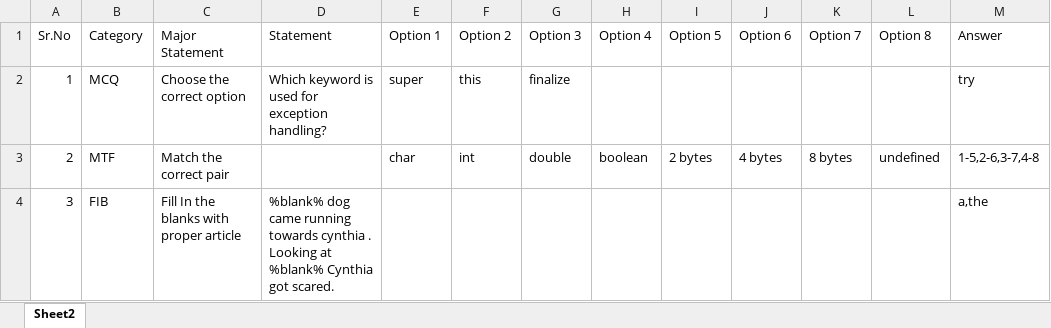
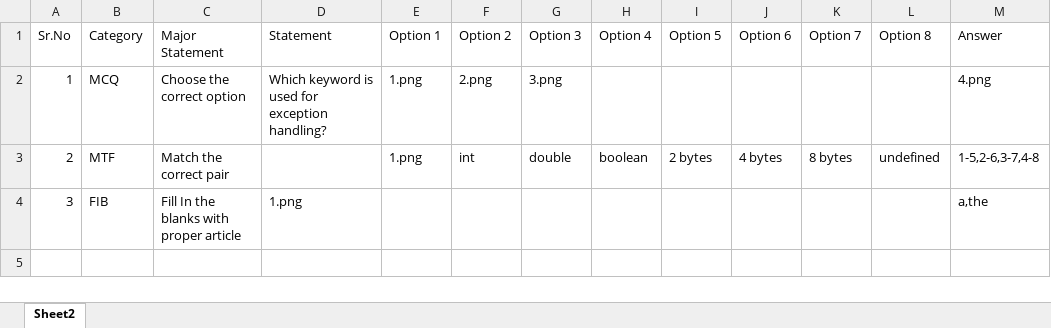
Before and after one commit to rrnair-98/sl_app, an Excel workbook: Test_Run.xlsx, sheet Sheet2, drawn as a sheet; values as stored, in another font and other column widths than the file's, no borders; the diff names each change by its address in the sheet, - before the commit and + after, or states it on an @@ line.

Commit message:
Upload Module done for excel

```diff
--- a/Test_Run.xlsx (sheet Sheet2)
+++ b/Test_Run.xlsx (sheet Sheet2)
-E2 (Option 1): super
+E2 (Option 1): 1.png
-F2 (Option 2): this
+F2 (Option 2): 2.png
-G2 (Option 3): finalize
+G2 (Option 3): 3.png
-M2 (Answer): try
+M2 (Answer): 4.png
-E3 (Option 1): char
+E3 (Option 1): 1.png
-D4 (Statement): %blank% dog came running towards cynthia . Looking at %blank% Cynthia got scared.
+D4 (Statement): 1.png
```
Also changed, not shown: 2 other files.
